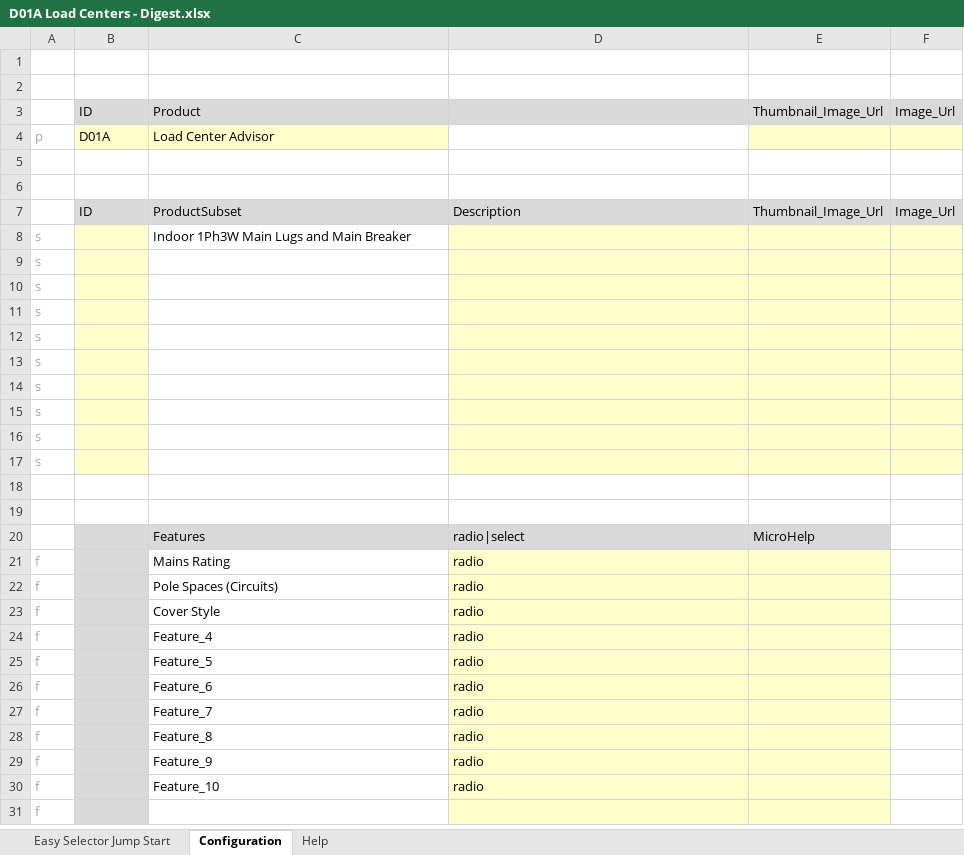
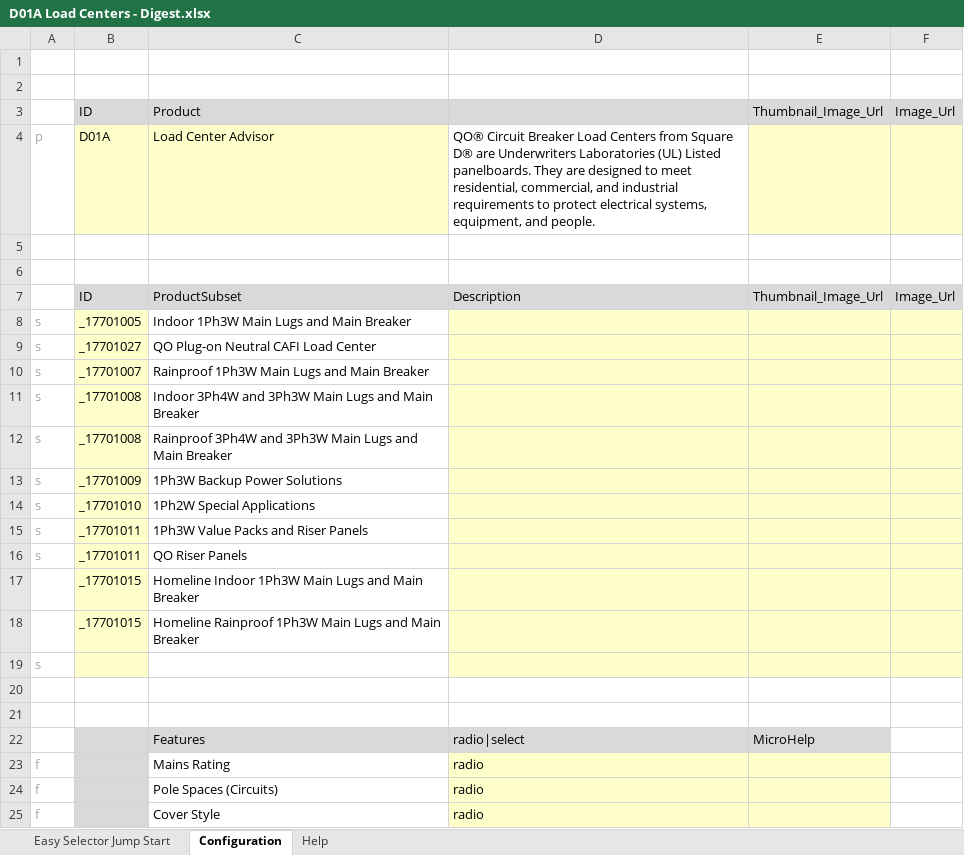
Before and after one commit to johnson29630/cnst.concepts, an Excel workbook: cns/(cns.generator)/D01A Load Centers - Digest.xlsx, sheet Configuration, drawn as a sheet; only a part is shown; the shorter side is filled out with more unchanged rows; values as stored, in another font and other column widths than the file's, no borders; the diff names each change by its address in the sheet, - before the commit and + after, or states it on an @@ line.

```diff
--- a/cns/(cns.generator)/D01A Load Centers - Digest.xlsx (sheet Configuration)
+++ b/cns/(cns.generator)/D01A Load Centers - Digest.xlsx (sheet Configuration)
-D4: (empty)
+D4: QO® Circuit Breaker Load Centers from Square D® are Underwriters Laboratories (UL) Listed panelboards. They are designed to meet residential, commercial, and industrial requirements to protect electrical systems, equipment, and people.
-B8: (empty)
+B8: _17701005
-B9: (empty)
+B9: _17701027
-C9: (empty)
+C9: QO Plug-on Neutral CAFI Load Center
-B10: (empty)
+B10: _17701007
-C10: (empty)
+C10: Rainproof 1Ph3W Main Lugs and Main Breaker
-B11:B12: (empty)
+B11:B12: _17701008
-C11: (empty)
+C11: Indoor 3Ph4W and 3Ph3W Main Lugs and Main Breaker
-C12: (empty)
+C12: Rainproof 3Ph4W and 3Ph3W Main Lugs and Main Breaker
-B13: (empty)
+B13: _17701009
-C13: (empty)
+C13: 1Ph3W Backup Power Solutions
-B14: (empty)
+B14: _17701010
-C14: (empty)
+C14: 1Ph2W Special Applications
-B15:B16: (empty)
+B15:B16: _17701011
-C15: (empty)
+C15: 1Ph3W Value Packs and Riser Panels
-C16: (empty)
+C16: QO Riser Panels
+row 17:  | _17701015 | Homeline Indoor 1Ph3W Main Lugs and Main Breaker
+row 18:  | _17701015 | Homeline Rainproof 1Ph3W Main Lugs and Main Breaker
```
Also changed, not shown: sheet Easy Selector Jump Start, cns/(cns.generator)/D01B QO and Homeline.xlsx, 1 other file.
